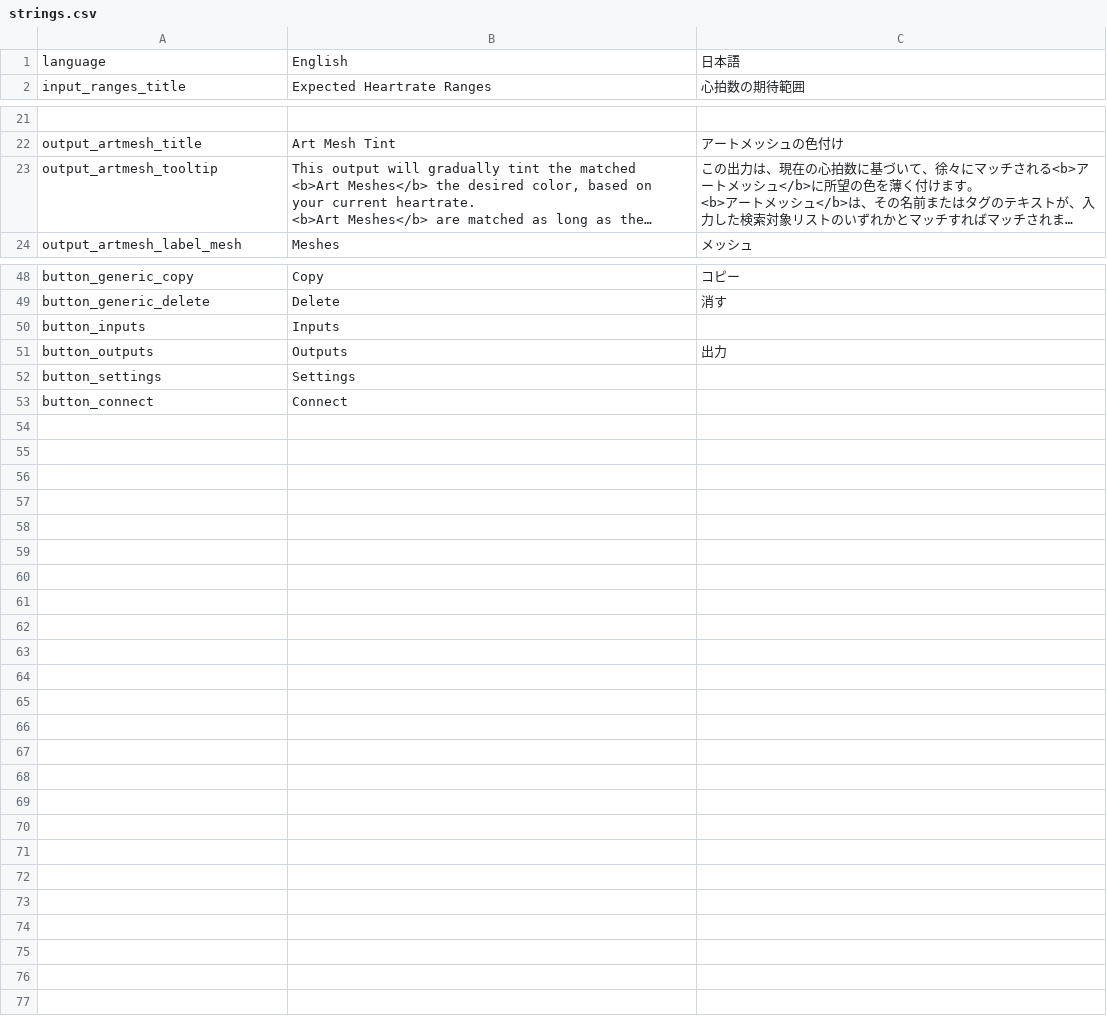
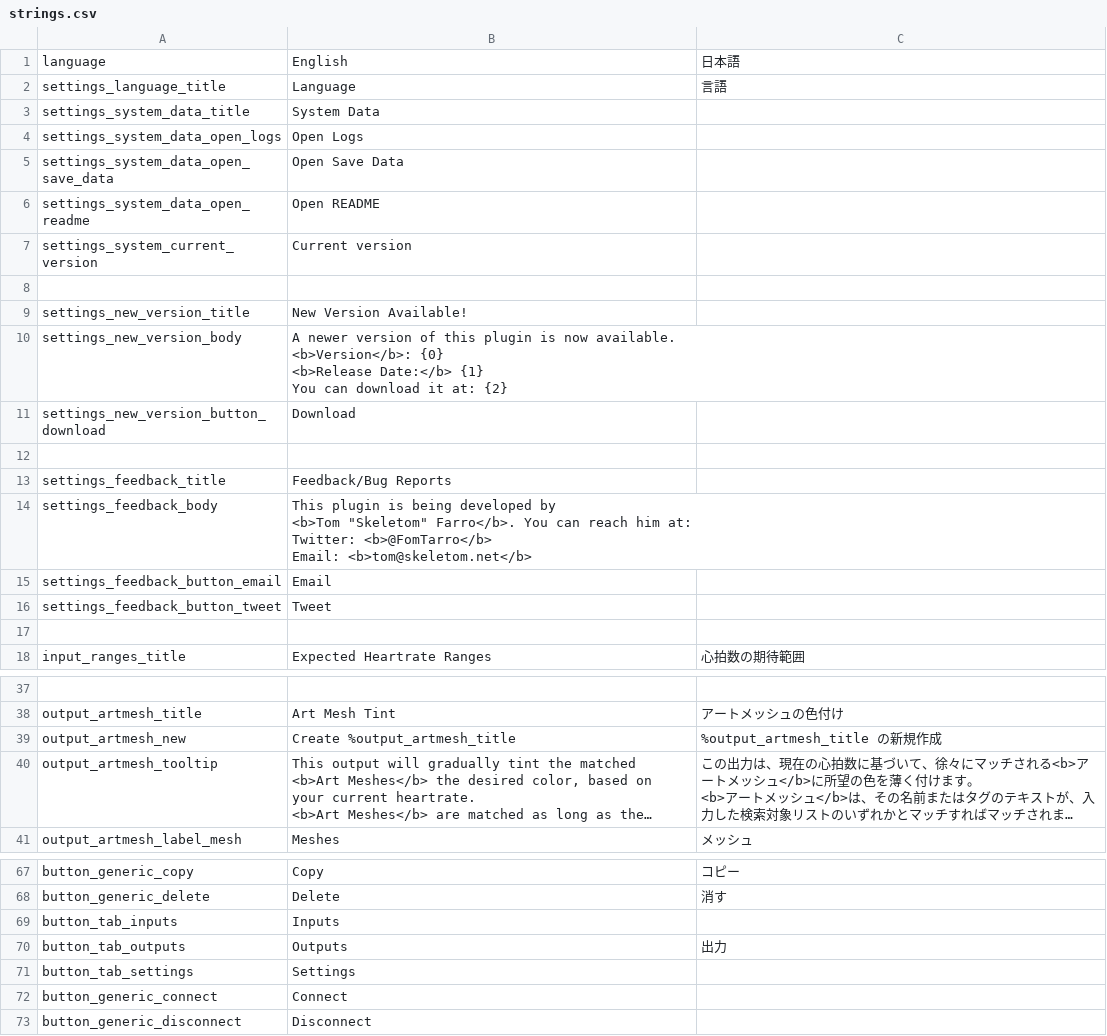
Before and after one commit to FomTarro/vts-heartrate, a CSV file: Assets/Localization/strings.csv, drawn as a sheet; only a part is shown, gaps mark what is left out; long unchanged cells end in …; addresses are those after the commit; ↵ is a line break in a cell; the diff covers the shown part only; the diff names each change by its address in the sheet, - before the commit and + after, or states it on an @@ line.

```diff
--- a/Assets/Localization/strings.csv
+++ b/Assets/Localization/strings.csv
+row 2: settings_language_title | Language | 言語
+row 3: settings_system_data_title | System Data
+row 4: settings_system_data_open_logs | Open Logs
+row 5: settings_system_data_open_save_data | Open Save Data
+row 6: settings_system_data_open_readme | Open README
+row 7: settings_system_current_version | Current version
+row 8: (empty)
+row 9: settings_new_version_title | New Version Available!
+row 10: settings_new_version_body | A newer version of this plugin is now available. ↵ <b>Version</b>: {0} ↵ <b>Release Date:</b> {1} ↵ You can download it at: {2}
+row 11: settings_new_version_button_download | Download
+row 12: (empty)
+row 13: settings_feedback_title | Feedback/Bug Reports
+row 14: settings_feedback_body | This plugin is being developed by ↵ <b>Tom "Skeletom" Farro</b>. You can reach him at: ↵ Twitter: <b>@FomTarro</b> ↵ Email: <b>tom@skeletom.net</b>
+row 15: settings_feedback_button_email | Email
+row 16: settings_feedback_button_tweet | Tweet
+row 17: (empty)
+row 39: output_artmesh_new | Create %output_artmesh_title | %output_artmesh_title の新規作成
-A69: button_inputs
+A69: button_tab_inputs
-A70: button_outputs
+A70: button_tab_outputs
-A71: button_settings
+A71: button_tab_settings
-A72: button_connect
+A72: button_generic_connect
+row 73: button_generic_disconnect | Disconnect
```
Also changed, not shown: 2 added rows and 4 edited cells elsewhere in this file, 33 other files.
